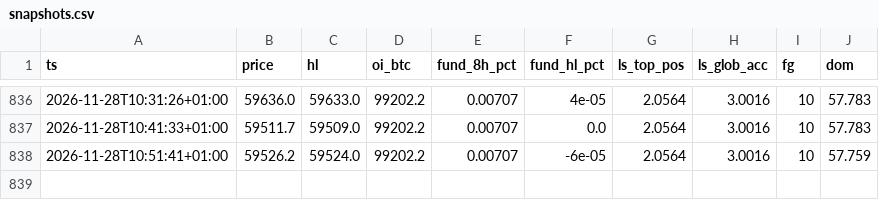
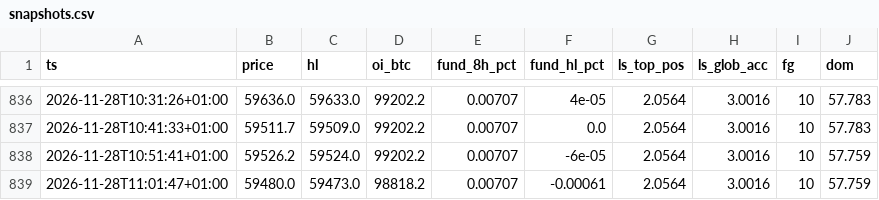
Before and after one commit to 4yrctdg4g5-debug/btc-veille-vibe, a CSV file: data/market/snapshots.csv, drawn as a sheet; only a part is shown, gaps mark what is left out.

```diff
--- a/data/market/snapshots.csv
+++ b/data/market/snapshots.csv
@@ -838 +838,2 @@ ts,price,hl,oi_btc,fund_8h_pct,fund_hl_pct,ls_top_pos,ls_glob_acc,fg,dom
 2026-11-28T10:51:41+01:00,59526.2,59524.0,99202.2,0.00707,-6e-05,2.0564,3.0016,10,57.759
+2026-11-28T11:01:47+01:00,59480.0,59473.0,98818.2,0.00707,-0.00061,2.0564,3.0016,10,57.759
```
Also changed, not shown: 3 other files.
